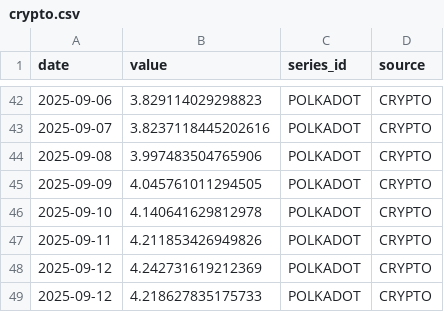
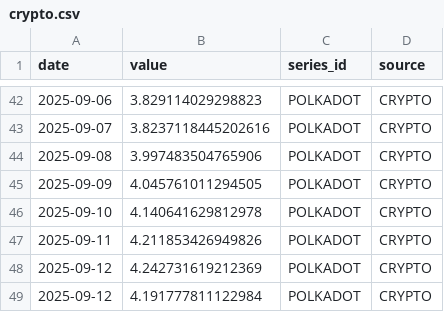
Before and after one commit to rishihhp/wequo, a CSV file: data/output/2025-09-12/crypto.csv, drawn as a sheet; only a part is shown, gaps mark what is left out; the diff covers the shown part only.

```diff
--- a/data/output/2025-09-12/crypto.csv
+++ b/data/output/2025-09-12/crypto.csv
@@ -48,2 +48,2 @@ date,value,series_id,source
 2025-09-12,4.242731619212369,POLKADOT,CRYPTO
-2025-09-12,4.218627835175733,POLKADOT,CRYPTO
+2025-09-12,4.191777811122984,POLKADOT,CRYPTO
```
Also changed, not shown: 5 edited cells elsewhere in this file, data/output/2025-09-12/commodities.csv, 7 other files.
